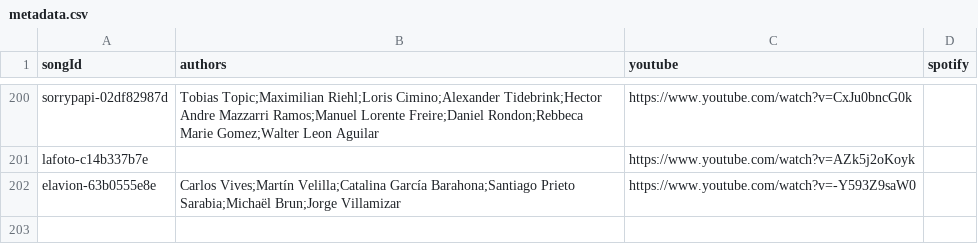
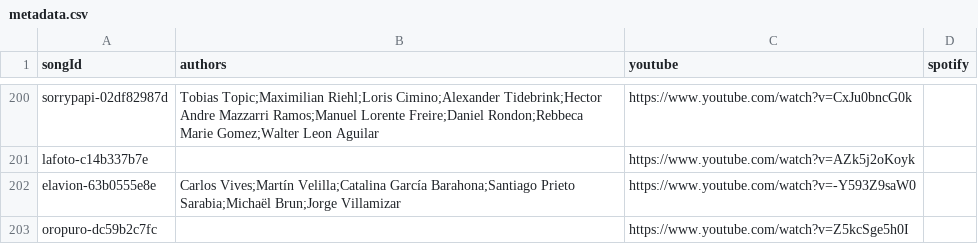
Before and after one commit to entrehits/entrehits.github.io, a CSV file: content/songs/metadata.csv, drawn as a sheet; only a part is shown, gaps mark what is left out.

Commit message:
feat: Add Oro Puro YouTube link to metadata

```diff
--- a/content/songs/metadata.csv
+++ b/content/songs/metadata.csv
@@ -202 +202,2 @@
 "elavion-63b0555e8e","Carlos Vives;Martín Velilla;Catalina García Barahona;Santiago Prieto Sarabia;Michaël Brun;Jorge Villamizar","https://www.youtube.com/watch?v=-Y593Z9saW0",""
+"oropuro-dc59b2c7fc","","https://www.youtube.com/watch?v=Z5kcSge5h0I",""
```
Also changed, not shown: 1 other file.
